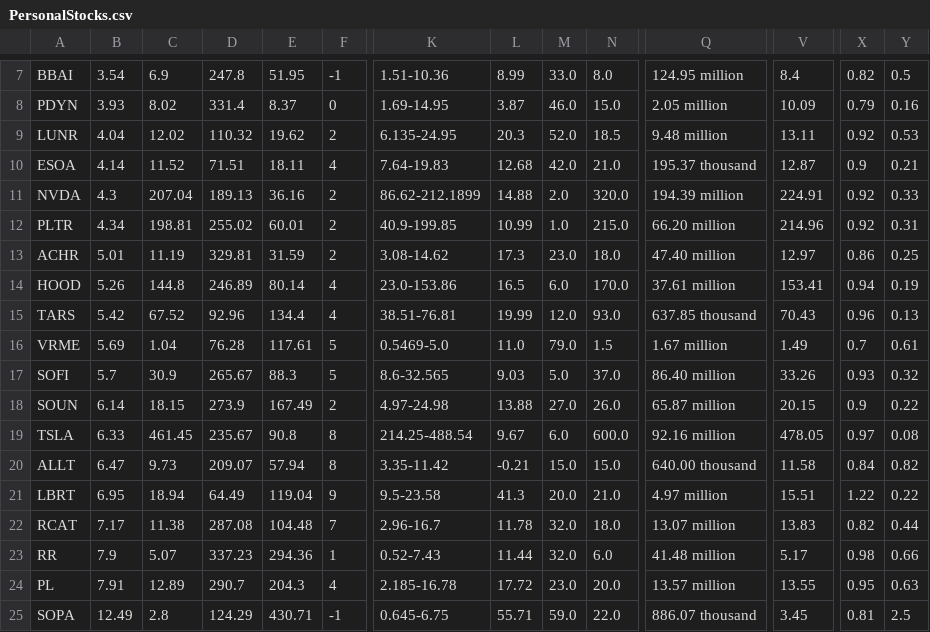
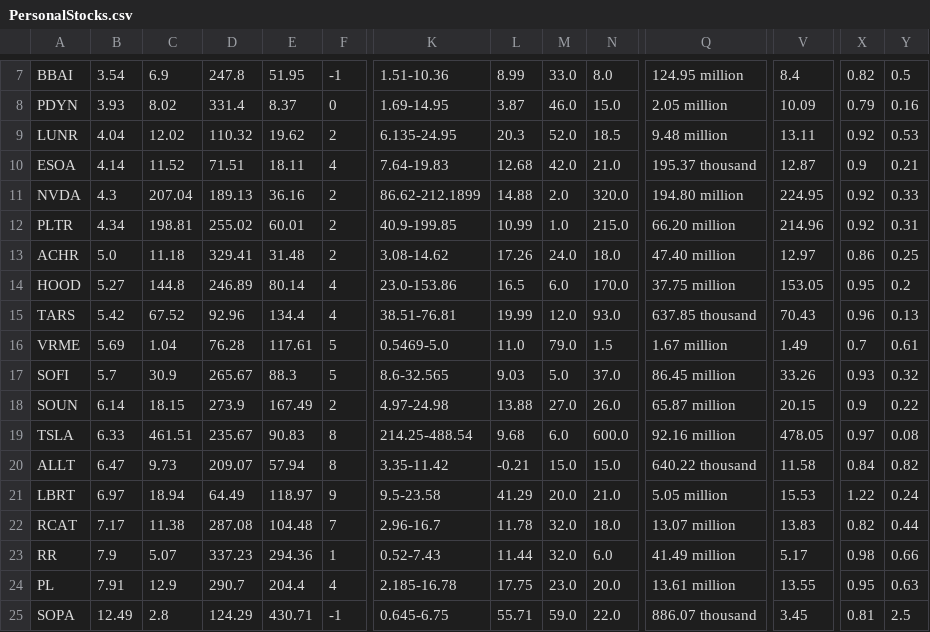
Before and after one commit to Botsie696/Stokks, a CSV file: PersonalStocks.csv, drawn as a sheet; only a part is shown, gaps mark what is left out; the diff covers the shown part only; the diff names each change by its address in the sheet, - before the commit and + after, or states it on an @@ line.

```diff
--- a/PersonalStocks.csv
+++ b/PersonalStocks.csv
-Q11: 194.39 million
+Q11: 194.80 million
-V11: 224.91
+V11: 224.95
-B13: 5.01
+B13: 5.0
-C13: 11.19
+C13: 11.18
-D13: 329.81
+D13: 329.41
-E13: 31.59
+E13: 31.48
-L13: 17.3
+L13: 17.26
-M13: 23.0
+M13: 24.0
-B14: 5.26
+B14: 5.27
-Q14: 37.61 million
+Q14: 37.75 million
-V14: 153.41
+V14: 153.05
-X14: 0.94
+X14: 0.95
-Y14: 0.19
+Y14: 0.2
-Q17: 86.40 million
+Q17: 86.45 million
-C19: 461.45
+C19: 461.51
-E19: 90.8
+E19: 90.83
-L19: 9.67
+L19: 9.68
-Q20: 640.00 thousand
+Q20: 640.22 thousand
-B21: 6.95
+B21: 6.97
-E21: 119.04
+E21: 118.97
-L21: 41.3
+L21: 41.29
-Q21: 4.97 million
+Q21: 5.05 million
-V21: 15.51
+V21: 15.53
-Y21: 0.22
+Y21: 0.24
-Q23: 41.48 million
+Q23: 41.49 million
-C24: 12.89
+C24: 12.9
-E24: 204.3
+E24: 204.4
-L24: 17.72
+L24: 17.75
-Q24: 13.57 million
+Q24: 13.61 million
```
Also changed, not shown: 14 edited cells elsewhere in this file, 1 other file.
